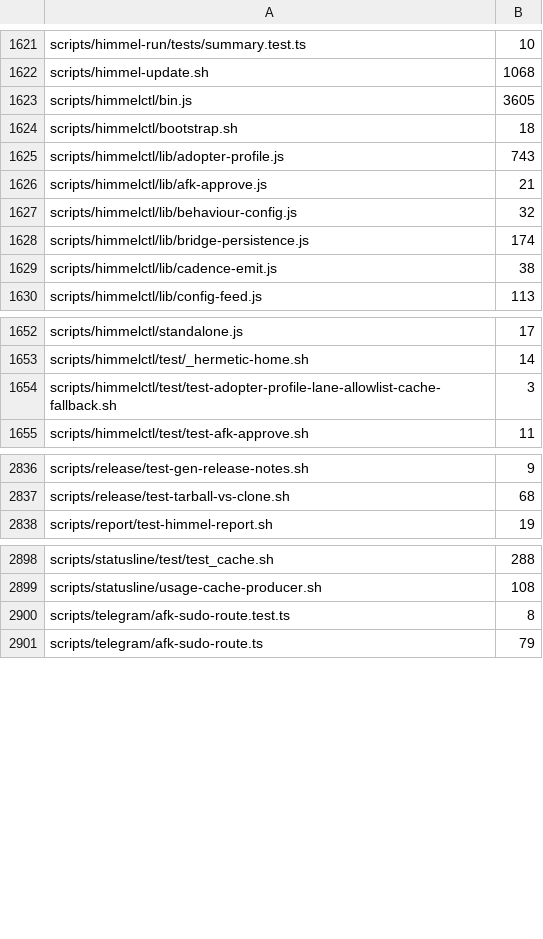
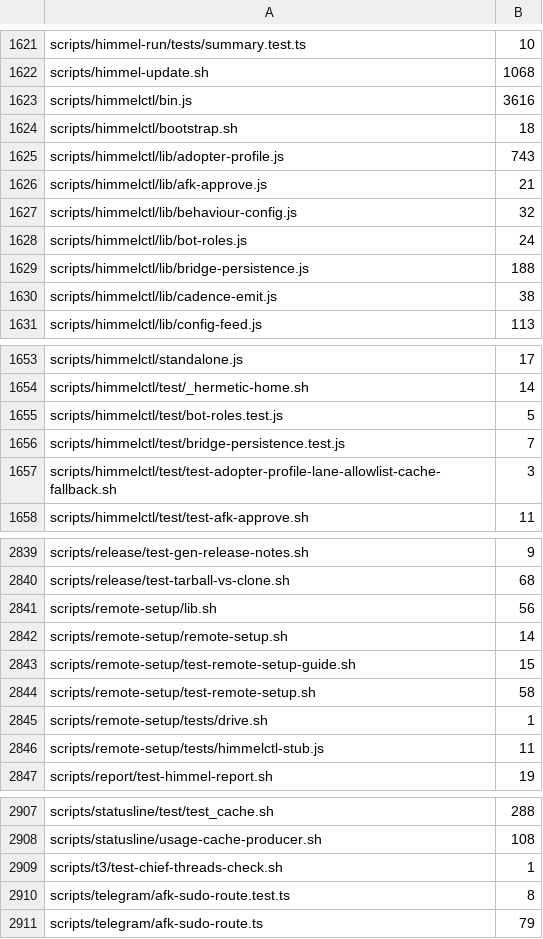
Before and after one commit to yotamleo-org/Himmel, a TSV file: scripts/lint/comment-baseline.tsv, drawn as a sheet; only a part is shown, gaps mark what is left out; the diff covers the shown part only.

```diff
--- a/scripts/lint/comment-baseline.tsv
+++ b/scripts/lint/comment-baseline.tsv
@@ -1622,3 +1622,3 @@ scripts/himmel-run/tests/summary.test.ts	10
 scripts/himmel-update.sh	1068
-scripts/himmelctl/bin.js	3605
+scripts/himmelctl/bin.js	3616
 scripts/himmelctl/bootstrap.sh	18
@@ -1627,3 +1627,4 @@ scripts/himmelctl/lib/afk-approve.js	21
 scripts/himmelctl/lib/behaviour-config.js	32
-scripts/himmelctl/lib/bridge-persistence.js	174
+scripts/himmelctl/lib/bot-roles.js	24
+scripts/himmelctl/lib/bridge-persistence.js	188
 scripts/himmelctl/lib/cadence-emit.js	38
@@ -1653,2 +1654,4 @@ scripts/himmelctl/standalone.js	17
 scripts/himmelctl/test/_hermetic-home.sh	14
+scripts/himmelctl/test/bot-roles.test.js	5
+scripts/himmelctl/test/bridge-persistence.test.js	7
 scripts/himmelctl/test/test-adopter-profile-lane-allowlist-cache-fallback.sh	3
@@ -2837,2 +2840,8 @@ scripts/release/test-gen-release-notes.sh	9
 scripts/release/test-tarball-vs-clone.sh	68
+scripts/remote-setup/lib.sh	56
+scripts/remote-setup/remote-setup.sh	14
+scripts/remote-setup/test-remote-setup-guide.sh	15
+scripts/remote-setup/test-remote-setup.sh	58
+scripts/remote-setup/tests/drive.sh	1
+scripts/remote-setup/tests/himmelctl-stub.js	11
 scripts/report/test-himmel-report.sh	19
@@ -2899,2 +2908,3 @@ scripts/statusline/test/test_cache.sh	288
 scripts/statusline/usage-cache-producer.sh	108
+scripts/t3/test-chief-threads-check.sh	1
 scripts/telegram/afk-sudo-route.test.ts	8
```
Also changed, not shown: 4 edited cells elsewhere in this file.
